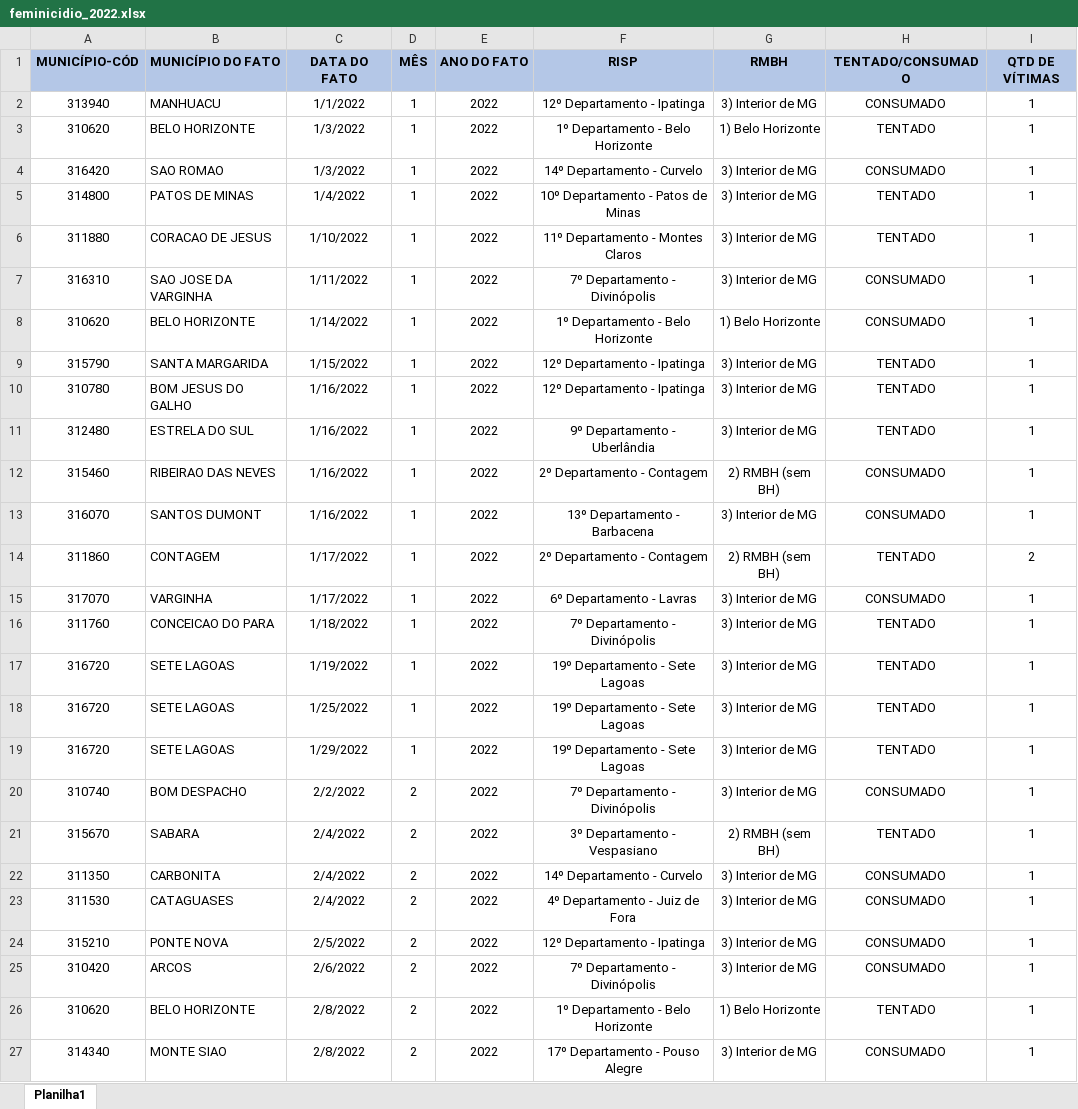
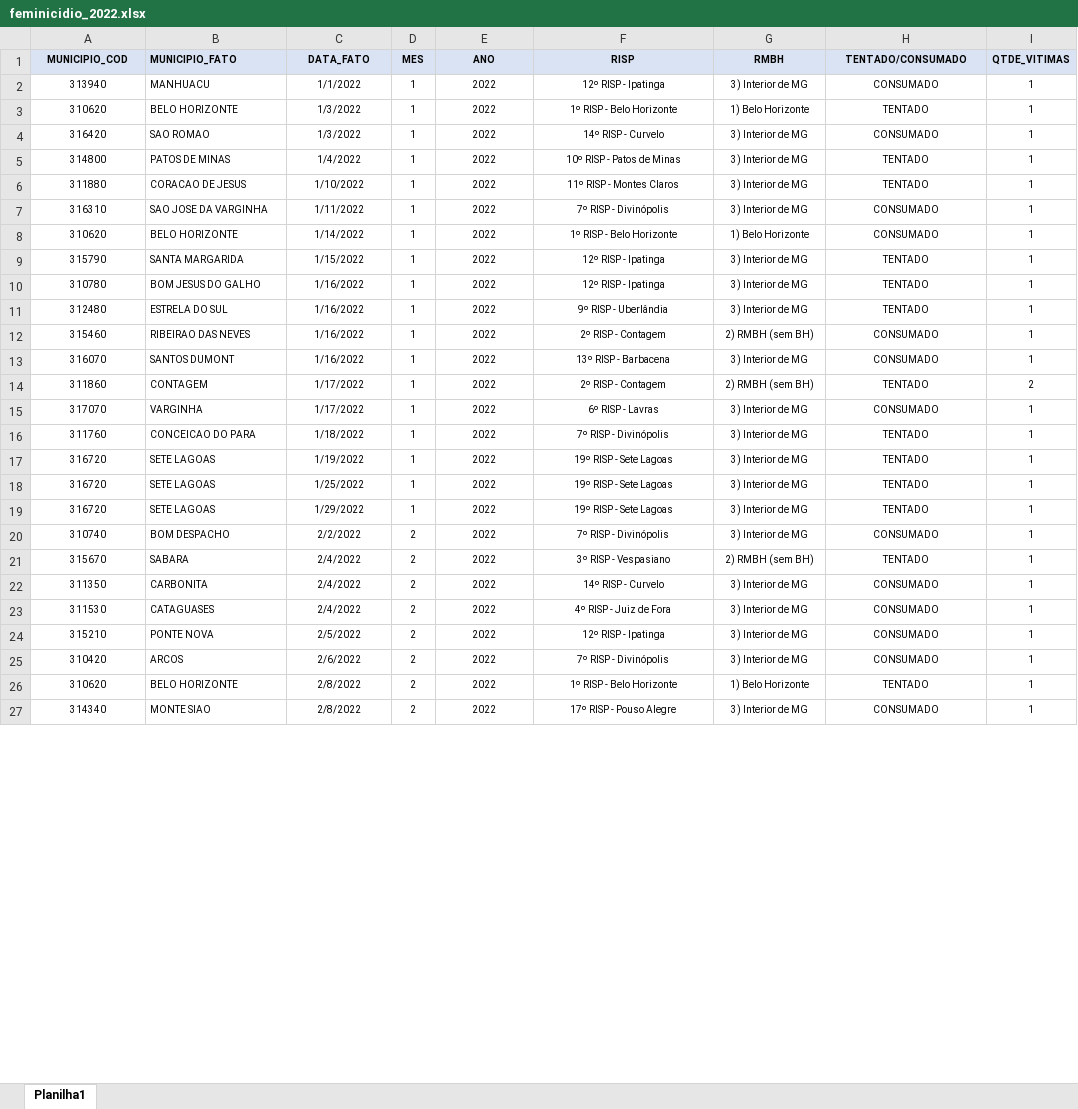
Before and after one commit to cassiasamp/violencia-contra-mulher, an Excel workbook: upload/feminicidio_2022.xlsx, sheet Planilha1, drawn as a sheet; only a part is shown; values as stored, in another font and other column widths than the file's, no borders; the diff covers the shown part only; the diff names each change by its address in the sheet, - before the commit and + after, or states it on an @@ line.

Commit message:
Add files via upload

```diff
--- a/upload/feminicidio_2022.xlsx (sheet Planilha1)
+++ b/upload/feminicidio_2022.xlsx (sheet Planilha1)
-A1: MUNICÍPIO-CÓD
+A1: MUNICIPIO_COD
@@ A1:I27 text size: smaller @@
-A1:I1 fill: #B4C7E7
+A1:I1 fill: #DAE3F3
-B1: MUNICÍPIO DO FATO
+B1: MUNICIPIO_FATO
-C1: DATA DO FATO
+C1: DATA_FATO
-D1: MÊS
+D1: MES
-E1: ANO DO FATO
+E1: ANO
-I1: QTD DE VÍTIMAS
+I1: QTDE_VITIMAS
-F2 (RISP): 12º Departamento - Ipatinga
+F2 (RISP): 12º RISP - Ipatinga
-F3 (RISP): 1º Departamento - Belo Horizonte
+F3 (RISP): 1º RISP - Belo Horizonte
-F4 (RISP): 14º Departamento - Curvelo
+F4 (RISP): 14º RISP - Curvelo
-F5 (RISP): 10º Departamento - Patos de Minas
+F5 (RISP): 10º RISP - Patos de Minas
-F6 (RISP): 11º Departamento - Montes Claros
+F6 (RISP): 11º RISP - Montes Claros
-F7 (RISP): 7º Departamento - Divinópolis
+F7 (RISP): 7º RISP - Divinópolis
-F8 (RISP): 1º Departamento - Belo Horizonte
+F8 (RISP): 1º RISP - Belo Horizonte
-F9:F10 (RISP): 12º Departamento - Ipatinga
+F9:F10 (RISP): 12º RISP - Ipatinga
-F11 (RISP): 9º Departamento - Uberlândia
+F11 (RISP): 9º RISP - Uberlândia
-F12 (RISP): 2º Departamento - Contagem
+F12 (RISP): 2º RISP - Contagem
-F13 (RISP): 13º Departamento - Barbacena
+F13 (RISP): 13º RISP - Barbacena
-F14 (RISP): 2º Departamento - Contagem
+F14 (RISP): 2º RISP - Contagem
-F15 (RISP): 6º Departamento - Lavras
+F15 (RISP): 6º RISP - Lavras
-F16 (RISP): 7º Departamento - Divinópolis
+F16 (RISP): 7º RISP - Divinópolis
-F17:F19 (RISP): 19º Departamento - Sete Lagoas
+F17:F19 (RISP): 19º RISP - Sete Lagoas
-F20 (RISP): 7º Departamento - Divinópolis
+F20 (RISP): 7º RISP - Divinópolis
-F21 (RISP): 3º Departamento - Vespasiano
+F21 (RISP): 3º RISP - Vespasiano
-F22 (RISP): 14º Departamento - Curvelo
+F22 (RISP): 14º RISP - Curvelo
-F23 (RISP): 4º Departamento - Juiz de Fora
+F23 (RISP): 4º RISP - Juiz de Fora
-F24 (RISP): 12º Departamento - Ipatinga
+F24 (RISP): 12º RISP - Ipatinga
-F25 (RISP): 7º Departamento - Divinópolis
+F25 (RISP): 7º RISP - Divinópolis
-F26 (RISP): 1º Departamento - Belo Horizonte
+F26 (RISP): 1º RISP - Belo Horizonte
-F27 (RISP): 17º Departamento - Pouso Alegre
+F27 (RISP): 17º RISP - Pouso Alegre
```
Also changed, not shown: 325 edited cells and cell formats elsewhere in this sheet.
